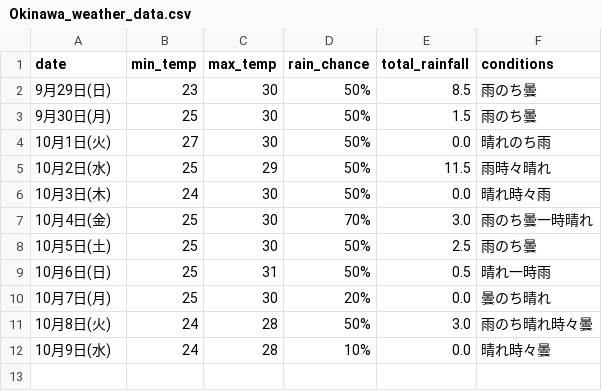
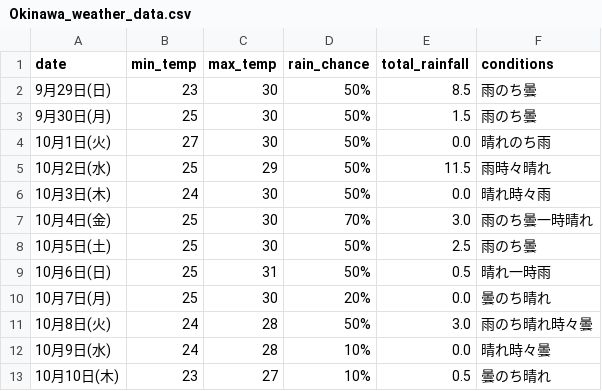
Before and after one commit to Curtendo/weather-scraper, a CSV file: Okinawa_weather_data.csv, drawn as a sheet; the diff names each change by its address in the sheet, - before the commit and + after, or states it on an @@ line.

```diff
--- a/Okinawa_weather_data.csv
+++ b/Okinawa_weather_data.csv
+row 13: 10月10日(木) | 23 | 27 | 10% | 0.5 | 曇のち晴れ
```
Also changed, not shown: Kakamigahara_weather_data.csv, Osaka_weather_data.csv, 2 other files.
